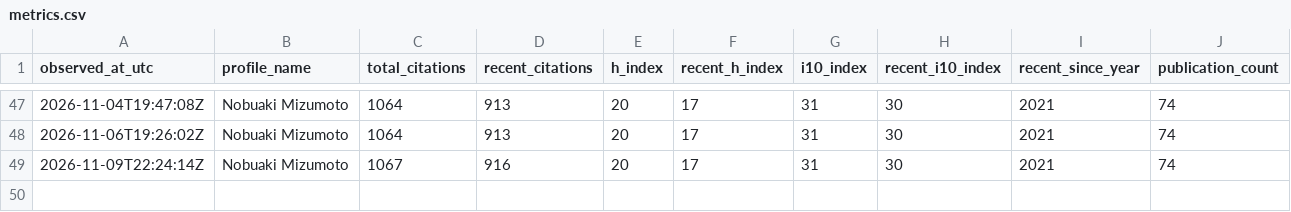
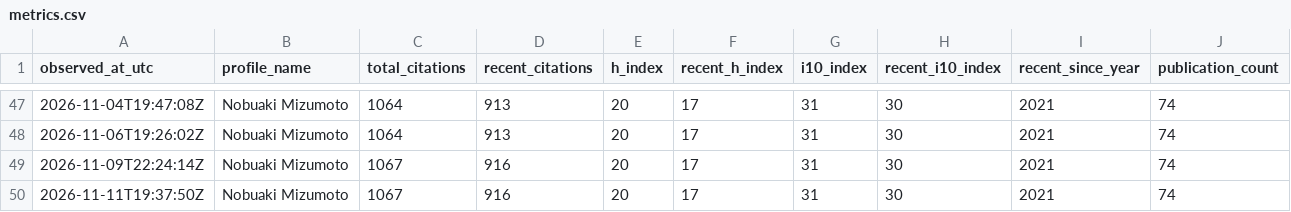
Before and after one commit to nobuaki-mzmt/scholar-history, a CSV file: data/metrics.csv, drawn as a sheet; only a part is shown, gaps mark what is left out.

```diff
--- a/data/metrics.csv
+++ b/data/metrics.csv
@@ -49 +49,2 @@ observed_at_utc,profile_name,total_citations,recent_citations,h_index,recent_h_i
 2026-11-09T22:24:14Z,Nobuaki Mizumoto,1067,916,20,17,31,30,2021,74
+2026-11-11T19:37:50Z,Nobuaki Mizumoto,1067,916,20,17,31,30,2021,74
```
Also changed, not shown: reports/forecast_models.csv, 6 other files.
